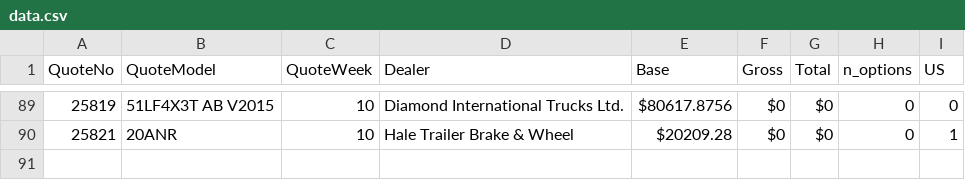
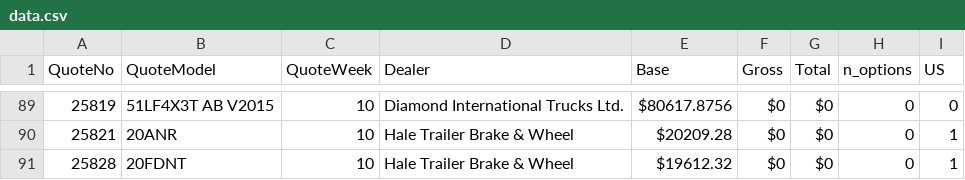
Before and after one commit to abriggs914/BWS, a CSV file: QuoteHistory/data.csv, drawn as a sheet; only a part is shown, gaps mark what is left out.

```diff
--- a/QuoteHistory/data.csv
+++ b/QuoteHistory/data.csv
@@ -90 +90,2 @@ QuoteNo, QuoteModel, QuoteWeek, Dealer, Base, Gross, Total, n_options, US
 25821, 20ANR, 10, Hale Trailer Brake & Wheel, $20209.28, $0, $0, 0, 1
+25828, 20FDNT, 10, Hale Trailer Brake & Wheel, $19612.32, $0, $0, 0, 1
```
Also changed, not shown: 4 other files.
